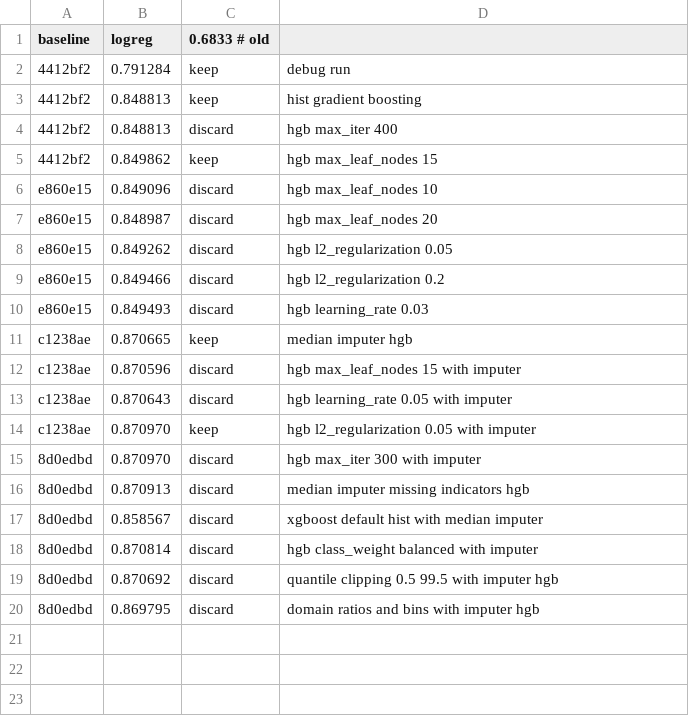
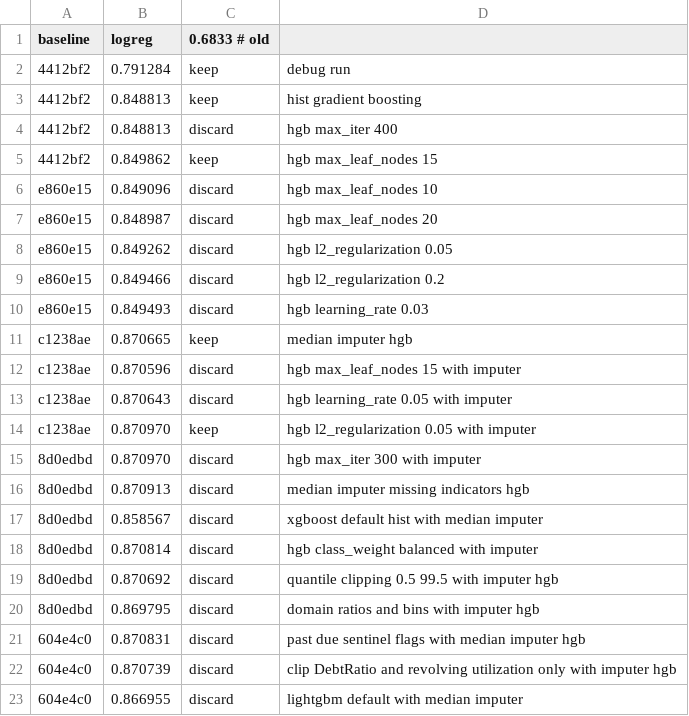
Before and after one commit to soniab101/credit-autoresearch, a TSV file: results.tsv, drawn as a sheet.

```diff
--- a/results.tsv
+++ b/results.tsv
@@ -20 +20,4 @@ c1238ae	0.870970	keep	hgb l2_regularization 0.05 with imputer
 8d0edbd	0.869795	discard	domain ratios and bins with imputer hgb
+604e4c0	0.870831	discard	past due sentinel flags with median imputer hgb
+604e4c0	0.870739	discard	clip DebtRatio and revolving utilization only with imputer hgb
+604e4c0	0.866955	discard	lightgbm default with median imputer
```
Also changed, not shown: 6 other files.
